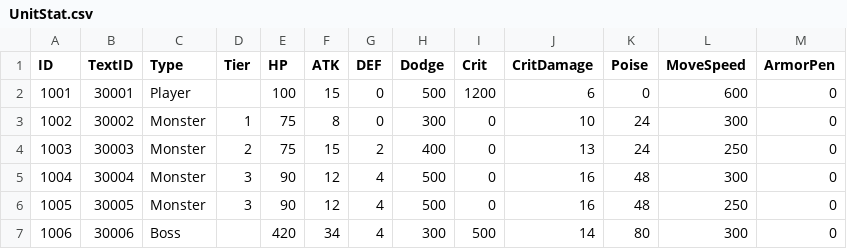
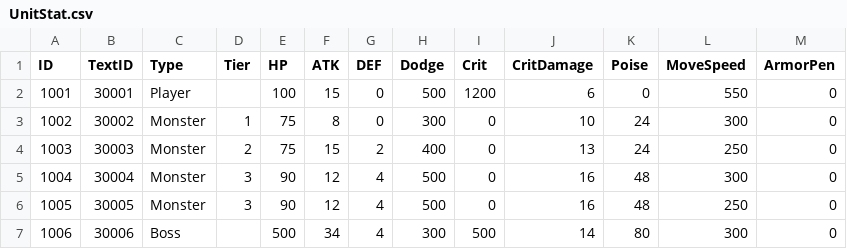
Before and after one commit to lkhwcf-arch/Human_Ghost-, a CSV file: Assets/Data/Csv/UnitStat.csv, drawn as a sheet.

```diff
--- a/Assets/Data/Csv/UnitStat.csv
+++ b/Assets/Data/Csv/UnitStat.csv
@@ -1,3 +1,3 @@
 ID,TextID,Type,Tier,HP,ATK,DEF,Dodge,Crit,CritDamage,Poise,MoveSpeed,ArmorPen
-1001,30001,Player,,100,15,0,500,1200,6,0,600,0
+1001,30001,Player,,100,15,0,500,1200,6,0,550,0
 1002,30002,Monster,1,75,8,0,300,0,10,24,300,0
@@ -6,2 +6,2 @@ ID,TextID,Type,Tier,HP,ATK,DEF,Dodge,Crit,CritDamage,Poise,MoveSpeed,ArmorPen
 1005,30005,Monster,3,90,12,4,500,0,16,48,250,0
-1006,30006,Boss,,420,34,4,300,500,14,80,300,0
+1006,30006,Boss,,500,34,4,300,500,14,80,300,0
```
Also changed, not shown: Assets/Data/Csv/Language.csv, Assets/Data/Csv/Player.csv, 24 other files.
